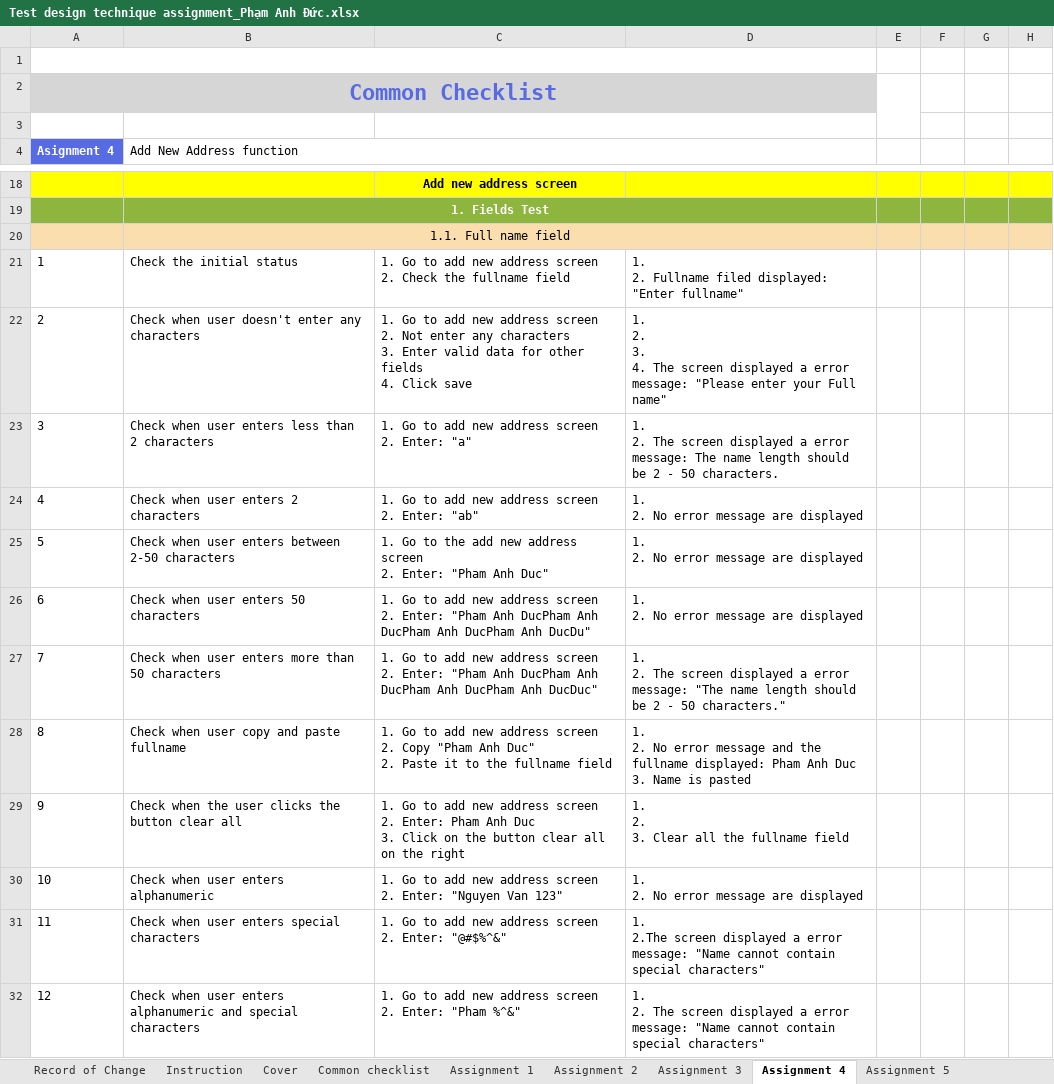
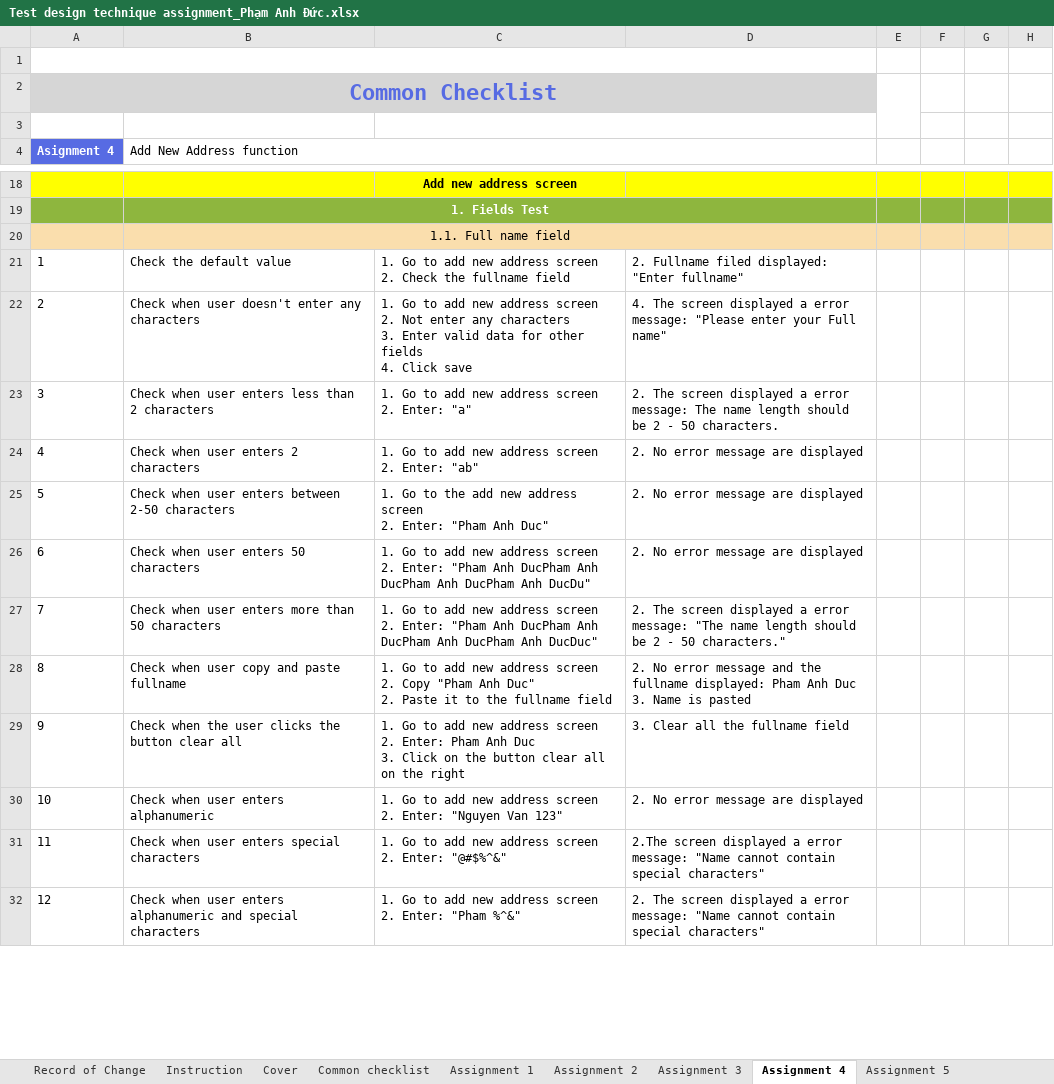
Before and after one commit to anhducmk2/The-Rookies-Bath-6, an Excel workbook: Test design technique assignment_Phạm Anh Đức.xlsx, sheet Assignment 4, drawn as a sheet; only a part is shown, gaps mark what is left out; values as stored, in another font and other column widths than the file's, no borders; charts and pictures not drawn; ↵ is a line break in a cell; the diff covers the shown part only; the diff names each change by its address in the sheet, - before the commit and + after, or states it on an @@ line.

Commit message:
Update Assignment 4 & 5

```diff
--- a/Test design technique assignment_Phạm Anh Đức.xlsx (sheet Assignment 4)
+++ b/Test design technique assignment_Phạm Anh Đức.xlsx (sheet Assignment 4)
-B21 (Add New Address function): Check the initial status
+B21 (Add New Address function): Check the default value
-D21: 1. ↵ 2. Fullname…
+D21: 2. Fullname…
-D22: 1. ↵ 2. ↵ 3. ↵ 4. The…
+D22: 4. The…
-D23: 1. ↵ 2. The…
+D23: 2. The…
-D24:D26: 1. ↵ 2. No error message are displayed
+D24:D26: 2. No error message are displayed
-D27: 1. ↵ 2. The…
+D27: 2. The…
-D28: 1. ↵ 2. No…
+D28: 2. No…
-D29: 1. ↵ 2. ↵ 3. Clear all the fullname field
+D29: 3. Clear all the fullname field
-D30: 1. ↵ 2. No error message are displayed
+D30: 2. No error message are displayed
-D31: 1. ↵ 2.The screen…
+D31: 2.The screen…
-D32: 1. ↵ 2. The…
+D32: 2. The…
```
Also changed, not shown: 13 added rows, 12 removed rows and 52 edited cells elsewhere in this sheet, sheet Assignment 5, charts or pictures.
